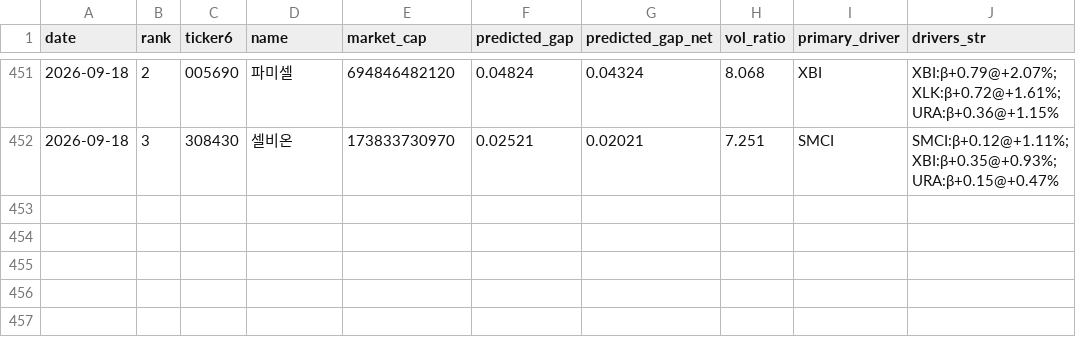
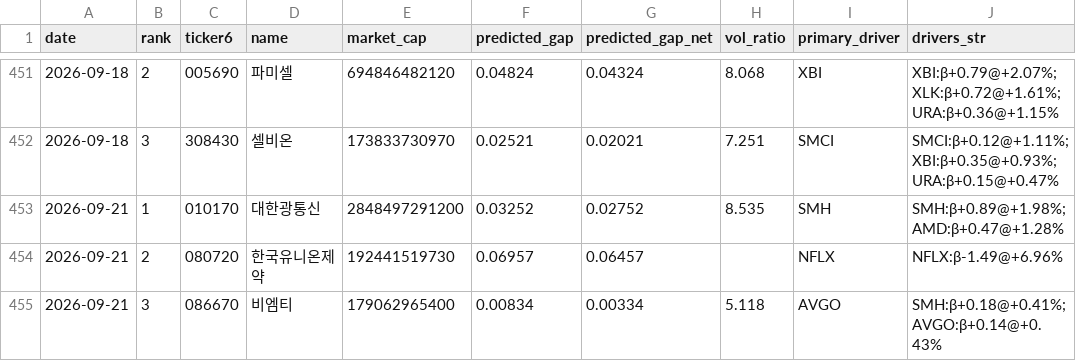
Before and after one commit to melingo-o/danta-screener, a CSV file: data/journal/picks.csv, drawn as a sheet; only a part is shown, gaps mark what is left out.

```diff
--- a/data/journal/picks.csv
+++ b/data/journal/picks.csv
@@ -452 +452,4 @@
 2026-09-18,3,308430,셀비온,173833730970,0.02521,0.02021,7.251,SMCI,SMCI:β+0.12@+1.11%; XBI:β+0.35@+0.93%; URA:β+0.15@+0.47%
+2026-09-21,1,010170,대한광통신,2848497291200,0.03252,0.02752,8.535,SMH,SMH:β+0.89@+1.98%; AMD:β+0.47@+1.28%
+2026-09-21,2,080720,한국유니온제약,192441519730,0.06957,0.06457,,NFLX,NFLX:β-1.49@+6.96%
+2026-09-21,3,086670,비엠티,179062965400,0.00834,0.00334,5.118,AVGO,SMH:β+0.18@+0.41%; AVGO:β+0.14@+0.43%
```
Also changed, not shown: data/daily_indicators.csv, data/picking_universe.csv, 1 other file.
